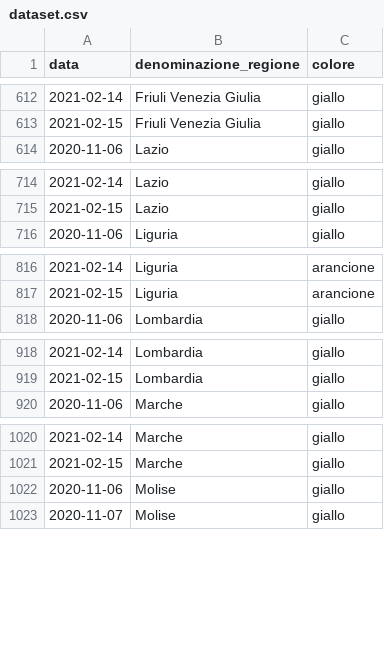
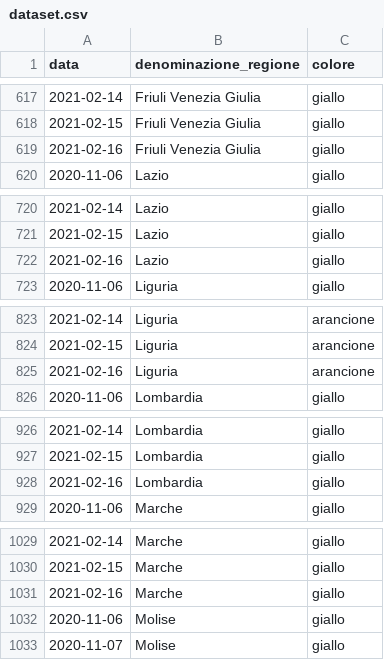
Before and after one commit to imcatta/restrizioni_regionali_covid, a CSV file: dataset.csv, drawn as a sheet; only a part is shown, gaps mark what is left out; the diff covers the shown part only; the diff names each change by its address in the sheet, - before the commit and + after, or states it on an @@ line.

```diff
--- a/dataset.csv
+++ b/dataset.csv
+row 619: 2021-02-16 | Friuli Venezia Giulia | giallo
+row 722: 2021-02-16 | Lazio | giallo
+row 825: 2021-02-16 | Liguria | arancione
+row 928: 2021-02-16 | Lombardia | giallo
+row 1031: 2021-02-16 | Marche | giallo
```
Also changed, not shown: 16 added rows elsewhere in this file.
